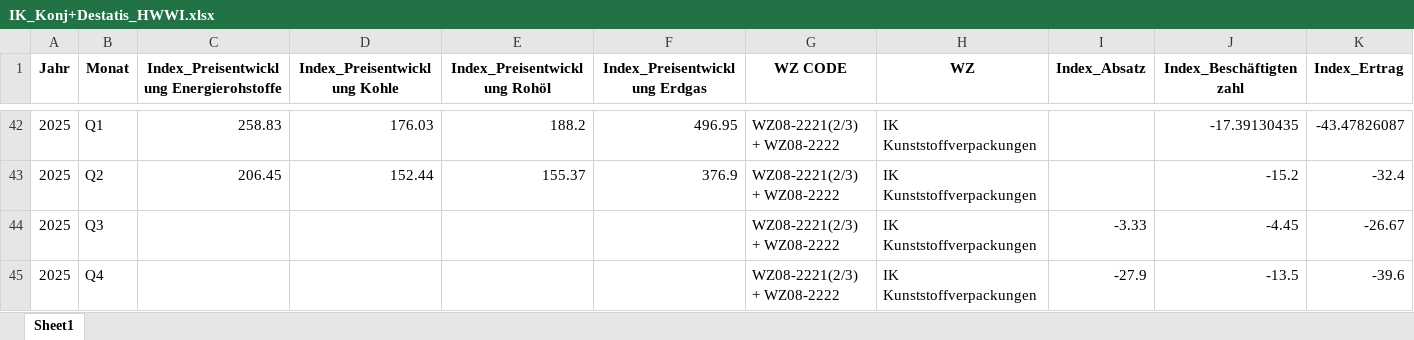
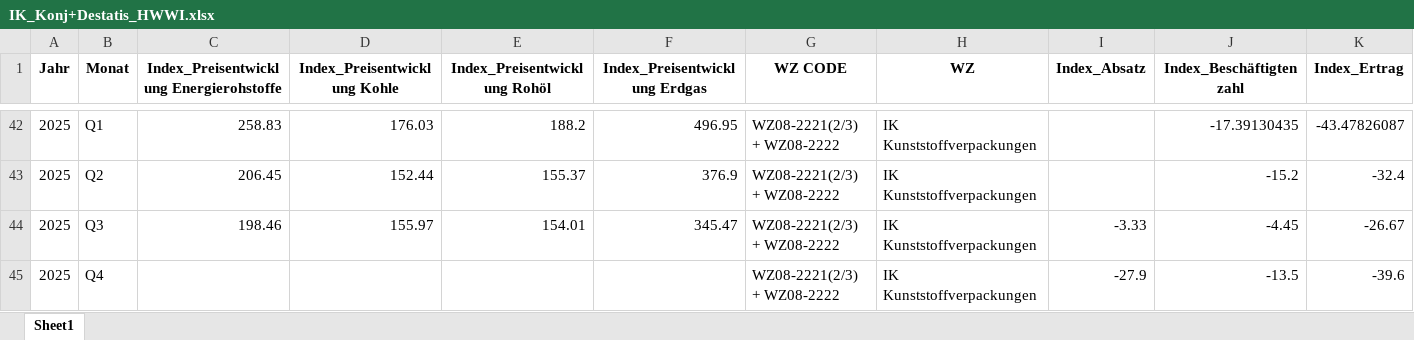
Before and after one commit to IK-Coding2025/ik-dashboard, an Excel workbook: data/IK_Konj+Destatis_HWWI.xlsx, sheet Sheet1, drawn as a sheet; only a part is shown, gaps mark what is left out; values as stored, in another font and other column widths than the file's, no borders; removed rows and columns are numbered as before the commit, all else as after; rows hold the shown columns only; the diff names each change by its address in the sheet, - before the commit and + after, or states it on an @@ line.

Commit message:
Add files via upload

```diff
--- a/data/IK_Konj+Destatis_HWWI.xlsx (sheet Sheet1)
+++ b/data/IK_Konj+Destatis_HWWI.xlsx (sheet Sheet1)
-row 44: 2025 | Q3 |  |  |  |  | WZ08-2221(2/3) + WZ08-2222 | IK Kunststoffverpackungen | -3.33 | -4.45 | -26.67
+row 44: 2025 | Q3 | 198.46 | 155.97 | 154.01 | 345.47 | WZ08-2221(2/3) + WZ08-2222 | IK Kunststoffverpackungen | -3.33 | -4.45 | -26.67
```
